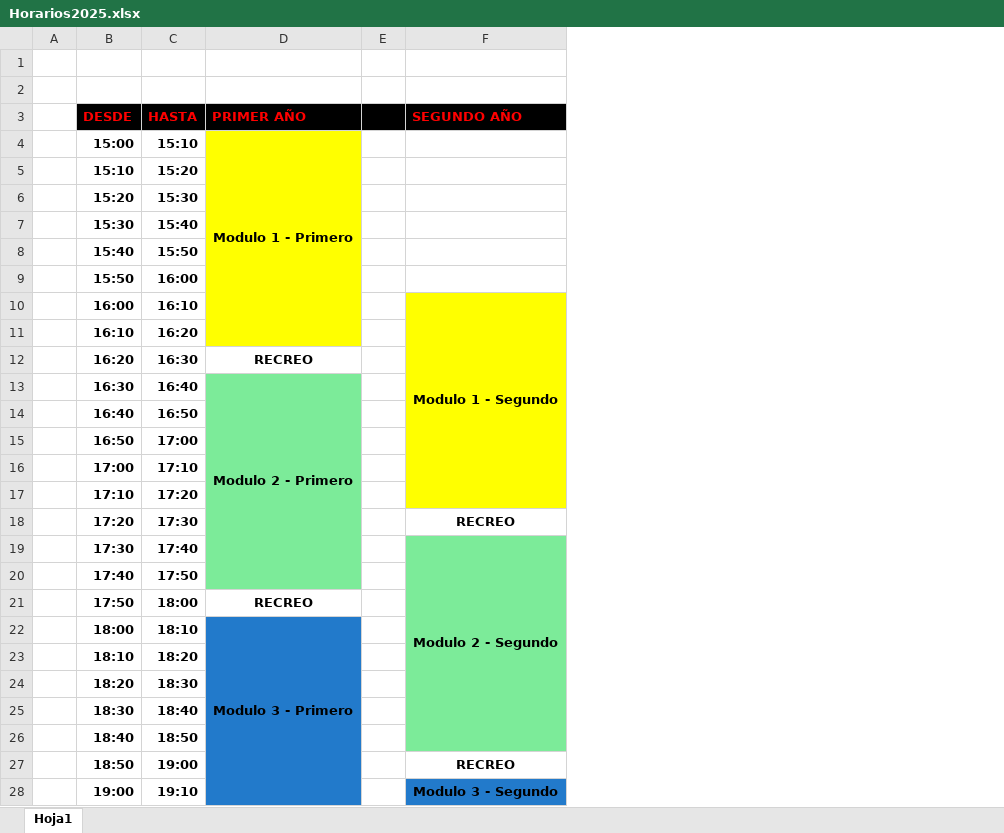
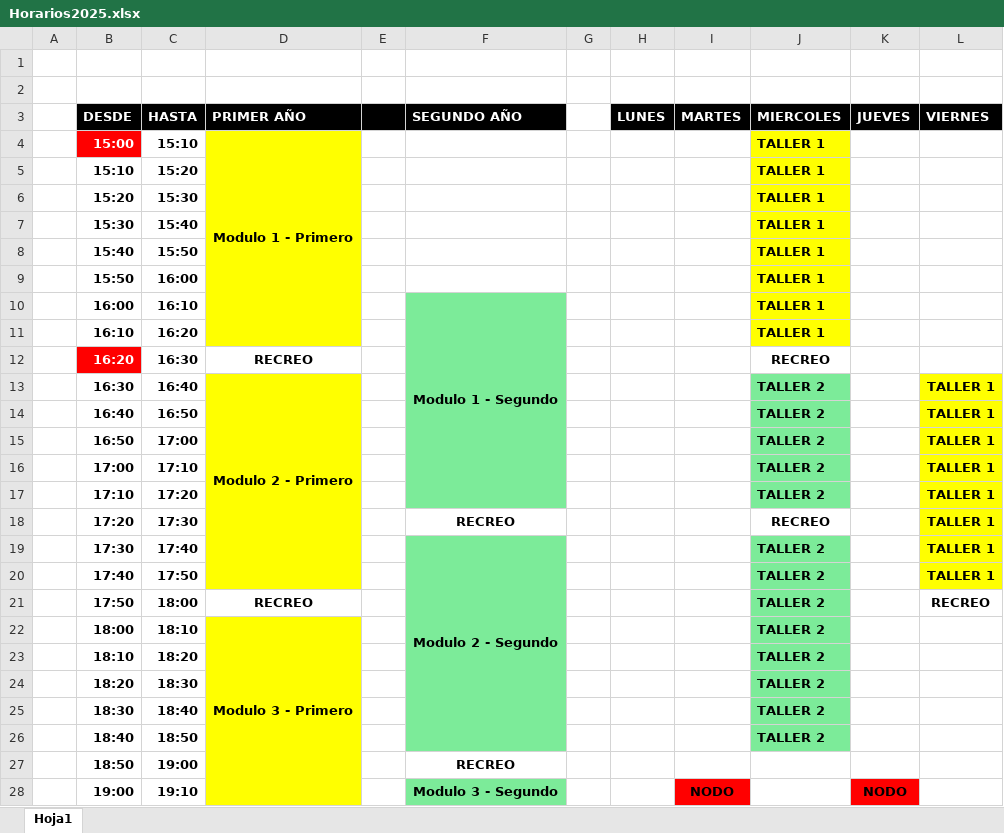
Before and after one commit to ingdmaldonado/Modulo02_JavaScript, an Excel workbook: Horarios2025.xlsx, sheet Hoja1, drawn as a sheet; only a part is shown; values as stored, in another font and other column widths than the file's, no borders; the diff covers the shown part only; the diff names each change by its address in the sheet, - before the commit and + after, or states it on an @@ line.

Commit message:
cambios en arca 2 03.04.2025

```diff
--- a/Horarios2025.xlsx (sheet Hoja1)
+++ b/Horarios2025.xlsx (sheet Hoja1)
+column G, empty
+column H (LUNES), empty
+column I (MARTES), row 28: NODO
+column J (MIERCOLES), rows 4-26: TALLER 1 | TALLER 1 | TALLER 1 | TALLER 1 | TALLER 1 | TALLER 1 | TALLER 1 | TALLER 1 | RECREO | TALLER 2 | TALLER 2 | TALLER 2 | TALLER 2 | TALLER 2 | RECREO | TALLER 2 | TALLER 2 | TALLER 2 | TALLER 2 | TALLER 2 | TALLER 2 | TALLER 2 | TALLER 2
+column K (JUEVES), row 28: NODO
+column L (VIERNES), rows 13-21: TALLER 1 | TALLER 1 | TALLER 1 | TALLER 1 | TALLER 1 | TALLER 1 | TALLER 1 | TALLER 1 | RECREO
-B3:D3 text colour: #FF0000
+B3:D3 text colour: #FFFFFF
-F3 text colour: #FF0000
+F3 text colour: #FFFFFF
@@ B4 fill: none → #FF0000, text colour: black → #FFFFFF @@
-F10:F17 fill: #FFFF00
+F10:F17 fill: #7CEB99
@@ B12 fill: none → #FF0000, text colour: black → #FFFFFF @@
-D13:D20 fill: #7CEB99
+D13:D20 fill: #FFFF00
-D22:D28 fill: #227ACB
+D22:D28 fill: #FFFF00
-F28 fill: #227ACB
+F28 fill: #7CEB99
```
Also changed, not shown: 4 added rows and cell formats elsewhere in this sheet.
